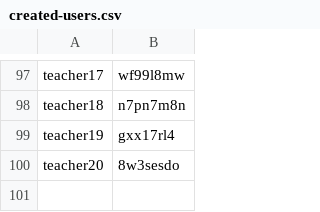
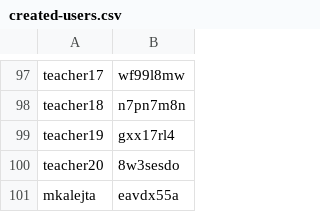
Before and after one commit to mkalejta/Dziennik_Elektroniczny, a CSV file: services/users-service/created-users.csv, drawn as a sheet; only a part is shown, gaps mark what is left out; the diff names each change by its address in the sheet, - before the commit and + after, or states it on an @@ line.

```diff
--- a/services/users-service/created-users.csv
+++ b/services/users-service/created-users.csv
+row 101: mkalejta | eavdx55a
```
Also changed, not shown: 28 other files.
